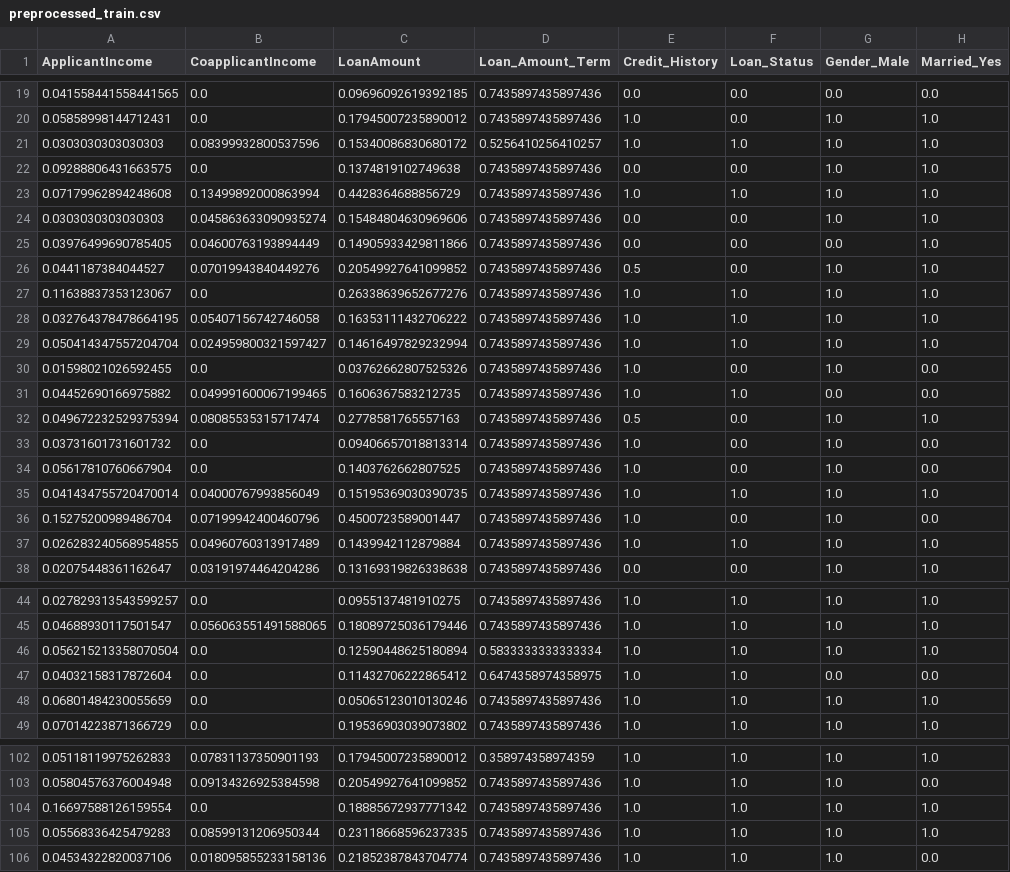
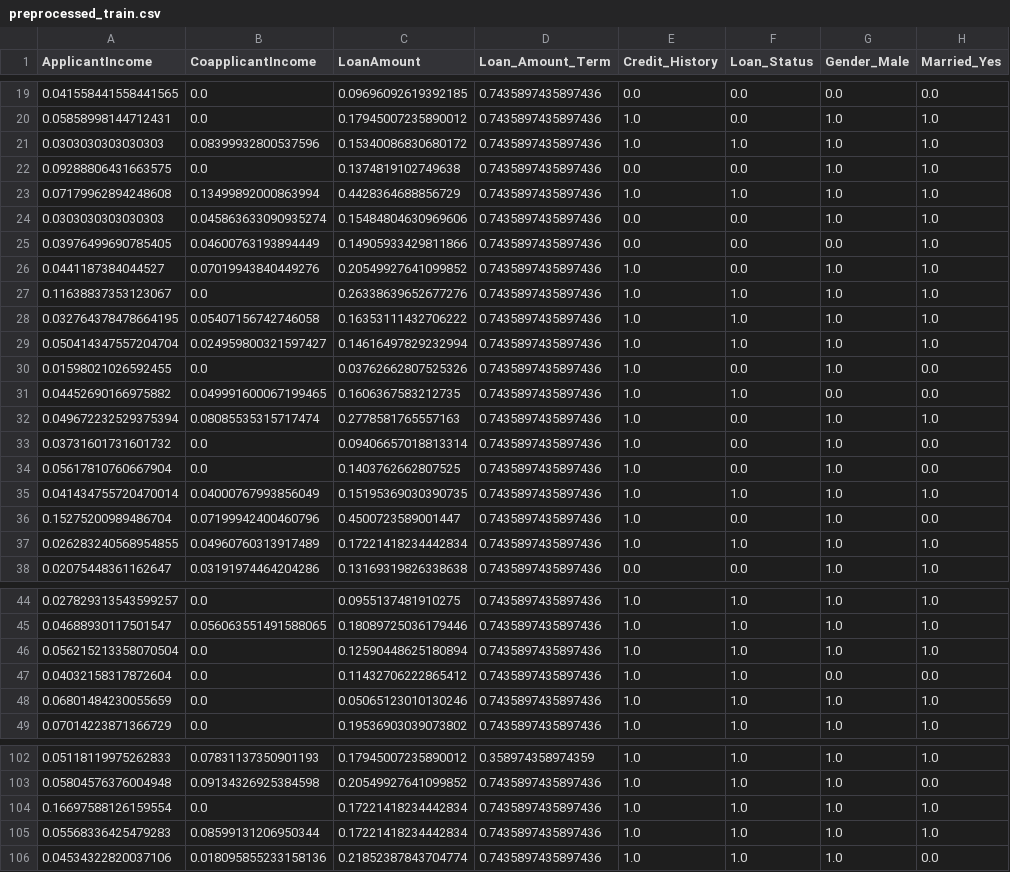
Before and after one commit to hellund/loan_application_processing, a CSV file: preprocessed_train.csv, drawn as a sheet; only a part is shown, gaps mark what is left out; the diff covers the shown part only; the diff names each change by its address in the sheet, - before the commit and + after, or states it on an @@ line.

```diff
--- a/preprocessed_train.csv
+++ b/preprocessed_train.csv
-D21 (Loan_Amount_Term): 0.5256410256410257
+D21 (Loan_Amount_Term): 0.7435897435897436
-E26 (Credit_History): 0.5
+E26 (Credit_History): 1.0
-E32 (Credit_History): 0.5
+E32 (Credit_History): 1.0
-C37 (LoanAmount): 0.1439942112879884
+C37 (LoanAmount): 0.17221418234442834
-D46 (Loan_Amount_Term): 0.5833333333333334
+D46 (Loan_Amount_Term): 0.7435897435897436
-D47 (Loan_Amount_Term): 0.6474358974358975
+D47 (Loan_Amount_Term): 0.7435897435897436
-C104 (LoanAmount): 0.18885672937771342
+C104 (LoanAmount): 0.17221418234442834
-C105 (LoanAmount): 0.23118668596237335
+C105 (LoanAmount): 0.17221418234442834
```
Also changed, not shown: 34 edited cells elsewhere in this file, preprocessed_test.csv, 12 other files.
